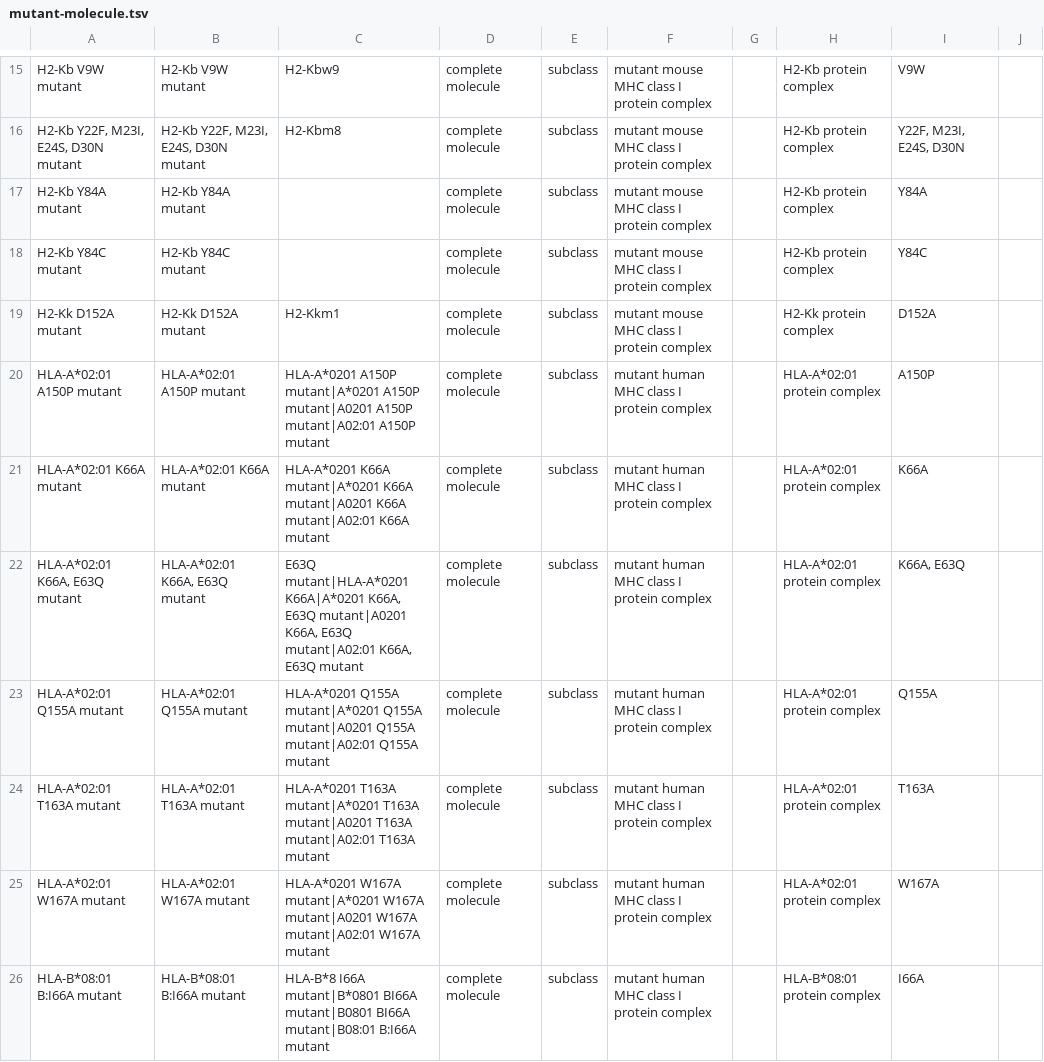
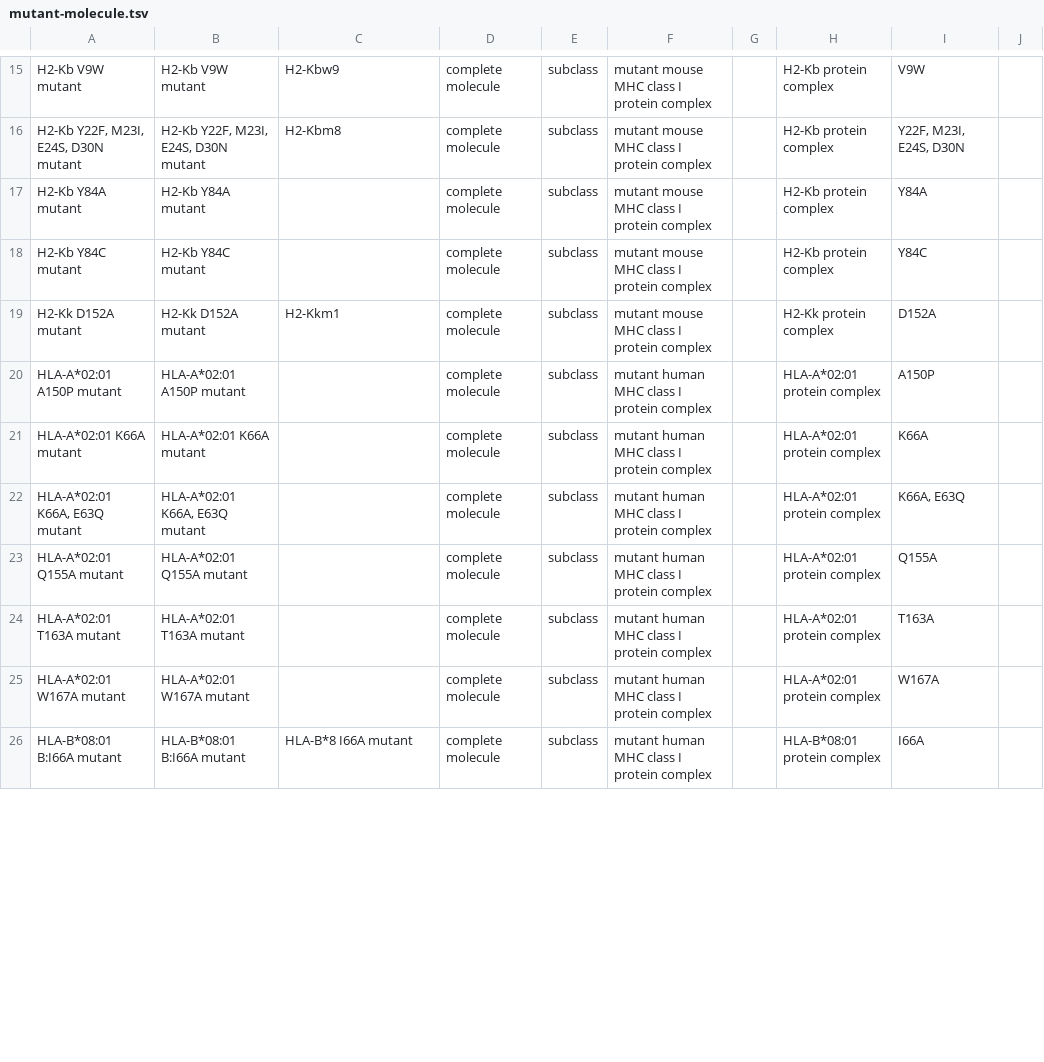
Before and after one commit to IEDB/MRO, a TSV file: ontology/mutant-molecule.tsv, drawn as a sheet; only a part is shown, gaps mark what is left out; the diff covers the shown part only.

```diff
--- a/ontology/mutant-molecule.tsv
+++ b/ontology/mutant-molecule.tsv
@@ -19,8 +19,8 @@ H2-Kb Y84C mutant	H2-Kb Y84C mutant		complete molecule	subclass	mutant mouse MHC
 H2-Kk D152A mutant	H2-Kk D152A mutant	H2-Kkm1	complete molecule	subclass	mutant mouse MHC class I protein complex		H2-Kk protein complex	D152A	
-HLA-A*02:01 A150P mutant	HLA-A*02:01 A150P mutant	HLA-A*0201 A150P mutant|A*0201 A150P mutant|A0201 A150P mutant|A02:01 A150P mutant	complete molecule	subclass	mutant human MHC class I protein complex		HLA-A*02:01 protein complex	A150P	
-HLA-A*02:01 K66A mutant	HLA-A*02:01 K66A mutant	HLA-A*0201 K66A mutant|A*0201 K66A mutant|A0201 K66A mutant|A02:01 K66A mutant	complete molecule	subclass	mutant human MHC class I protein complex		HLA-A*02:01 protein complex	K66A	
-HLA-A*02:01 K66A, E63Q mutant	HLA-A*02:01 K66A, E63Q mutant	E63Q mutant|HLA-A*0201 K66A|A*0201 K66A, E63Q mutant|A0201 K66A, E63Q mutant|A02:01 K66A, E63Q mutant	complete molecule	subclass	mutant human MHC class I protein complex		HLA-A*02:01 protein complex	K66A, E63Q	
-HLA-A*02:01 Q155A mutant	HLA-A*02:01 Q155A mutant	HLA-A*0201 Q155A mutant|A*0201 Q155A mutant|A0201 Q155A mutant|A02:01 Q155A mutant	complete molecule	subclass	mutant human MHC class I protein complex		HLA-A*02:01 protein complex	Q155A	
-HLA-A*02:01 T163A mutant	HLA-A*02:01 T163A mutant	HLA-A*0201 T163A mutant|A*0201 T163A mutant|A0201 T163A mutant|A02:01 T163A mutant	complete molecule	subclass	mutant human MHC class I protein complex		HLA-A*02:01 protein complex	T163A	
-HLA-A*02:01 W167A mutant	HLA-A*02:01 W167A mutant	HLA-A*0201 W167A mutant|A*0201 W167A mutant|A0201 W167A mutant|A02:01 W167A mutant	complete molecule	subclass	mutant human MHC class I protein complex		HLA-A*02:01 protein complex	W167A	
-HLA-B*08:01 B:I66A mutant	HLA-B*08:01 B:I66A mutant	HLA-B*8 I66A mutant|B*0801 BI66A mutant|B0801 BI66A mutant|B08:01 B:I66A mutant	complete molecule	subclass	mutant human MHC class I protein complex		HLA-B*08:01 protein complex	I66A	
+HLA-A*02:01 A150P mutant	HLA-A*02:01 A150P mutant		complete molecule	subclass	mutant human MHC class I protein complex		HLA-A*02:01 protein complex	A150P	
+HLA-A*02:01 K66A mutant	HLA-A*02:01 K66A mutant		complete molecule	subclass	mutant human MHC class I protein complex		HLA-A*02:01 protein complex	K66A	
+HLA-A*02:01 K66A, E63Q mutant	HLA-A*02:01 K66A, E63Q mutant		complete molecule	subclass	mutant human MHC class I protein complex		HLA-A*02:01 protein complex	K66A, E63Q	
+HLA-A*02:01 Q155A mutant	HLA-A*02:01 Q155A mutant		complete molecule	subclass	mutant human MHC class I protein complex		HLA-A*02:01 protein complex	Q155A	
+HLA-A*02:01 T163A mutant	HLA-A*02:01 T163A mutant		complete molecule	subclass	mutant human MHC class I protein complex		HLA-A*02:01 protein complex	T163A	
+HLA-A*02:01 W167A mutant	HLA-A*02:01 W167A mutant		complete molecule	subclass	mutant human MHC class I protein complex		HLA-A*02:01 protein complex	W167A	
+HLA-B*08:01 B:I66A mutant	HLA-B*08:01 B:I66A mutant	HLA-B*8 I66A mutant	complete molecule	subclass	mutant human MHC class I protein complex		HLA-B*08:01 protein complex	I66A	
```
Also changed, not shown: 20 edited cells elsewhere in this file, ontology/haplotype-molecule.tsv, ontology/iedb.tsv, 6 other files.
